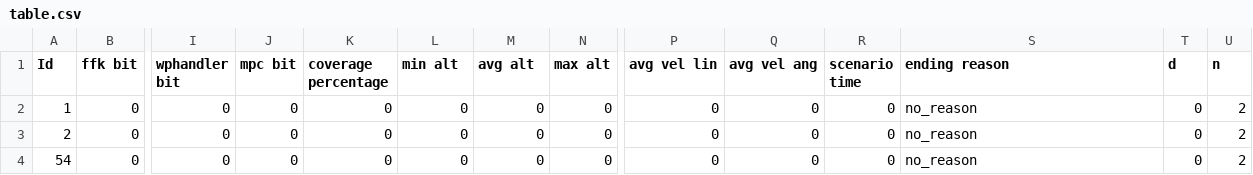
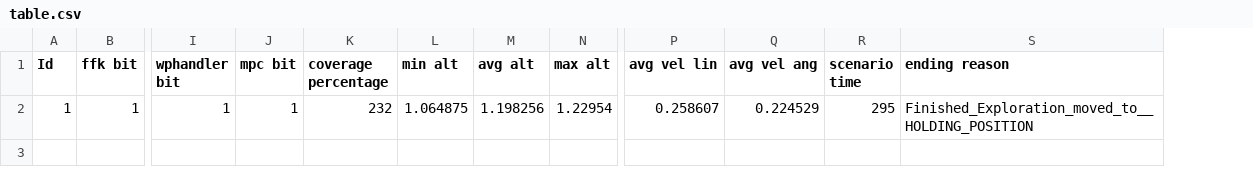
Before and after one commit to nitayke/simulations-site, a CSV file: table.csv, drawn as a sheet; only a part is shown, gaps mark what is left out; rows hold the shown columns only; the diff names each change by its address in the sheet, - before the commit and + after, or states it on an @@ line.

```diff
--- a/table.csv
+++ b/table.csv
-column T (d), row 2: 0
-column U (n), row 2: 2
-B2 (ffk bit): 0
+B2 (ffk bit): 1
-I2 (wphandler bit): 0
+I2 (wphandler bit): 1
-J2 (mpc bit): 0
+J2 (mpc bit): 1
-K2 (coverage percentage): 0
+K2 (coverage percentage): 232
-L2 (min alt): 0
+L2 (min alt): 1.064875
-M2 (avg alt): 0
+M2 (avg alt): 1.198256
-N2 (max alt): 0
+N2 (max alt): 1.22954
-P2 (avg vel lin): 0
+P2 (avg vel lin): 0.258607
-Q2 (avg vel ang): 0
+Q2 (avg vel ang): 0.224529
-R2 (scenario time): 0
+R2 (scenario time): 295
-S2 (ending reason): no_reason
+S2 (ending reason): Finished_Exploration_moved_to__HOLDING_POSITION
-row 3: 2 | 0 | 0 | 0 | 0 | 0 | 0 | 0 | 0 | 0 | 0 | no_reason | 0 | 2
-row 4: 54 | 0 | 0 | 0 | 0 | 0 | 0 | 0 | 0 | 0 | 0 | no_reason | 0 | 2
```
Also changed, not shown: 1 other file.
